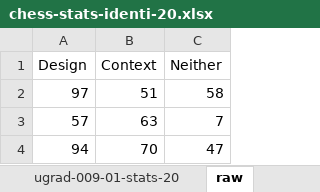
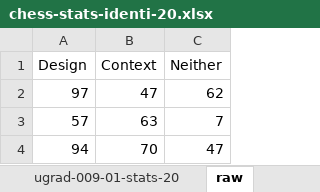
Before and after one commit to Destiny-02/P4P, an Excel workbook: results/chess/chess-stats-identi-20.xlsx, sheet raw, drawn as a sheet; values as stored, in another font and other column widths than the file's, no borders; the diff names each change by its address in the sheet, - before the commit and + after, or states it on an @@ line.

Commit message:
cell is a neither term (not context)

```diff
--- a/results/chess/chess-stats-identi-20.xlsx (sheet raw)
+++ b/results/chess/chess-stats-identi-20.xlsx (sheet raw)
-B2 (Context): 51
+B2 (Context): 47
-C2 (Neither): 58
+C2 (Neither): 62
```
Also changed, not shown: sheet ugrad-009-01-stats-20, charts or pictures, results/chess/chess-stats-terms-20.xlsx, 5 other files.
